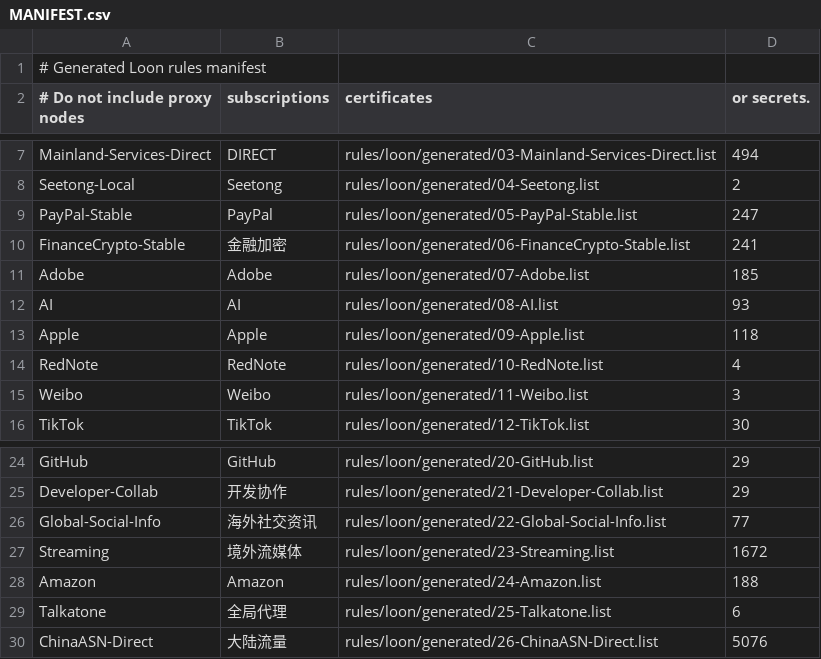
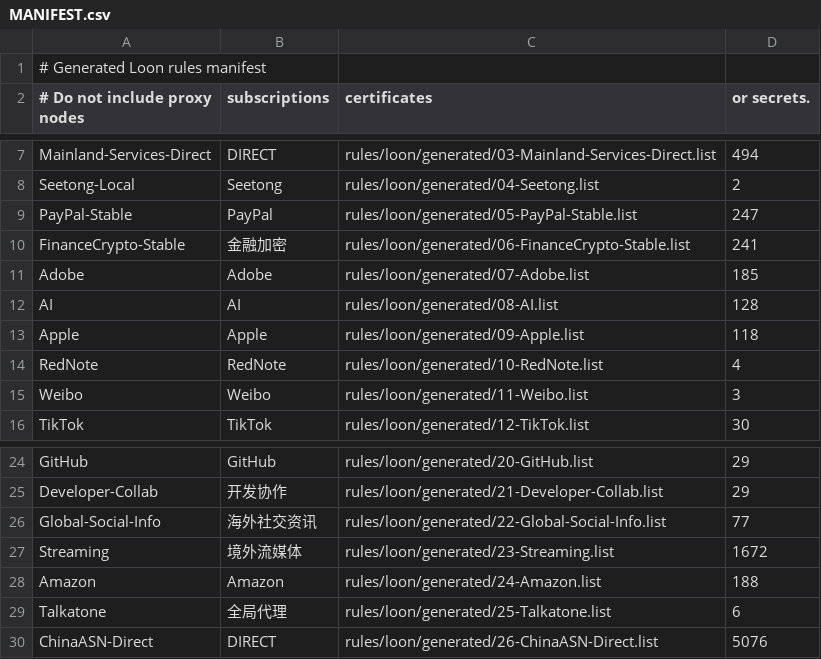
Before and after one commit to Zhengzhongjie/loon-rules-personal, a CSV file: rules/loon/generated/MANIFEST.csv, drawn as a sheet; only a part is shown, gaps mark what is left out.

Commit message:
Harden Loon generated routing

```diff
--- a/rules/loon/generated/MANIFEST.csv
+++ b/rules/loon/generated/MANIFEST.csv
@@ -11,3 +11,3 @@ FinanceCrypto-Stable,金融加密,rules/loon/generated/06-FinanceCrypto-Stable.l
 Adobe,Adobe,rules/loon/generated/07-Adobe.list,185
-AI,AI,rules/loon/generated/08-AI.list,93
+AI,AI,rules/loon/generated/08-AI.list,128
 Apple,Apple,rules/loon/generated/09-Apple.list,118
@@ -29,2 +29,2 @@ Amazon,Amazon,rules/loon/generated/24-Amazon.list,188
 Talkatone,全局代理,rules/loon/generated/25-Talkatone.list,6
-ChinaASN-Direct,大陆流量,rules/loon/generated/26-ChinaASN-Direct.list,5076
+ChinaASN-Direct,DIRECT,rules/loon/generated/26-ChinaASN-Direct.list,5076
```
Also changed, not shown: 6 other files.
